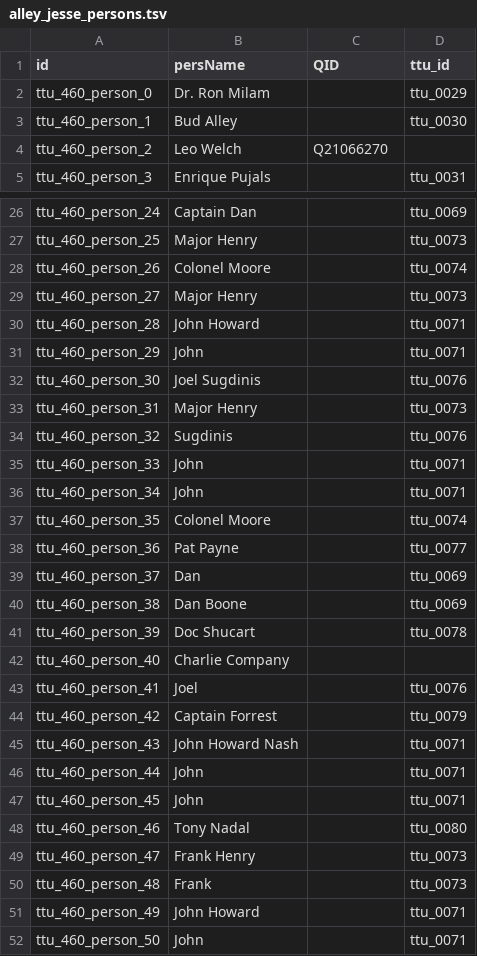
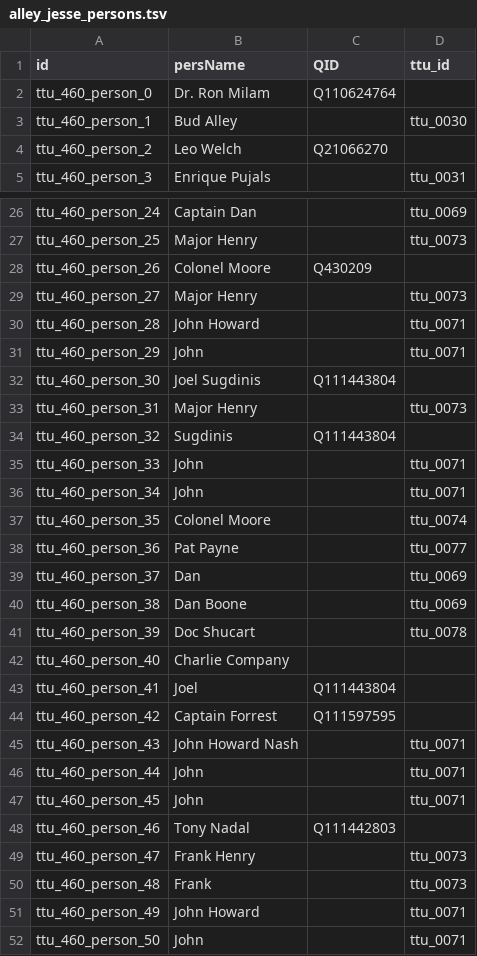
Before and after one commit to Dartmouth-Digital-History-Initiative/VNCA-Encoding, a TSV file: tsv/alley_jesse_persons.tsv, drawn as a sheet; only a part is shown, gaps mark what is left out.

Commit message:
Update alley_jesse_persons.tsv
updates to persons

```diff
--- a/tsv/alley_jesse_persons.tsv
+++ b/tsv/alley_jesse_persons.tsv
@@ -1,3 +1,3 @@
 id	persName	QID	ttu_id
-ttu_460_person_0	Dr. Ron Milam		ttu_0029
+ttu_460_person_0	Dr. Ron Milam	Q110624764	
 ttu_460_person_1	Bud Alley		ttu_0030
@@ -27,3 +27,3 @@ ttu_460_person_24	Captain Dan		ttu_0069
 ttu_460_person_25	Major Henry		ttu_0073
-ttu_460_person_26	Colonel Moore		ttu_0074
+ttu_460_person_26	Colonel Moore	Q430209	
 ttu_460_person_27	Major Henry		ttu_0073
@@ -31,5 +31,5 @@ ttu_460_person_28	John Howard		ttu_0071
 ttu_460_person_29	John		ttu_0071
-ttu_460_person_30	Joel Sugdinis		ttu_0076
+ttu_460_person_30	Joel Sugdinis	Q111443804	
 ttu_460_person_31	Major Henry		ttu_0073
-ttu_460_person_32	Sugdinis		ttu_0076
+ttu_460_person_32	Sugdinis	Q111443804	
 ttu_460_person_33	John		ttu_0071
@@ -42,4 +42,4 @@ ttu_460_person_39	Doc Shucart		ttu_0078
 ttu_460_person_40	Charlie Company		
-ttu_460_person_41	Joel		ttu_0076
-ttu_460_person_42	Captain Forrest		ttu_0079
+ttu_460_person_41	Joel	Q111443804	
+ttu_460_person_42	Captain Forrest	Q111597595	
 ttu_460_person_43	John Howard Nash		ttu_0071
@@ -47,3 +47,3 @@ ttu_460_person_44	John		ttu_0071
 ttu_460_person_45	John		ttu_0071
-ttu_460_person_46	Tony Nadal		ttu_0080
+ttu_460_person_46	Tony Nadal	Q111442803	
 ttu_460_person_47	Frank Henry		ttu_0073
```
